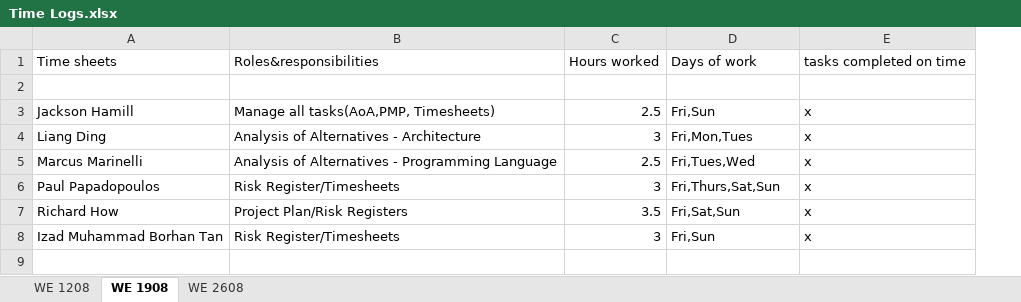
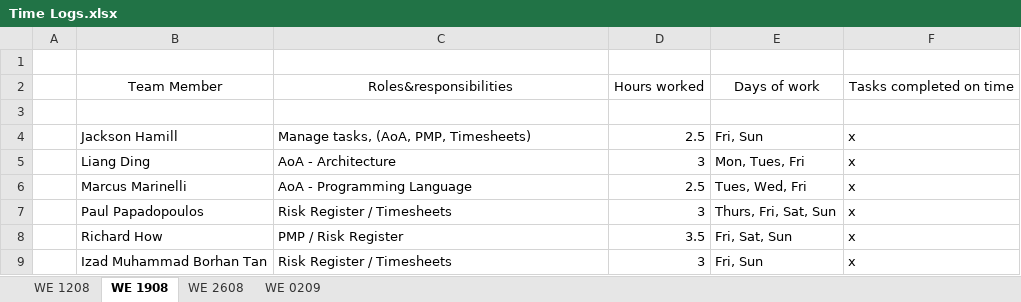
Before and after one commit to ldin0001/scrum, an Excel workbook: Time Logs.xlsx, sheet WE 1908, drawn as a sheet; values as stored, in another font and other column widths than the file's, no borders; charts and pictures not drawn; removed rows and columns are numbered as before the commit, all else as after; the diff names each change by its address in the sheet, - before the commit and + after, or states it on an @@ line.

```diff
--- a/Time Logs.xlsx (sheet WE 1908)
+++ b/Time Logs.xlsx (sheet WE 1908)
+sheet tab: WE 0209
+column A, empty
-row 1: Time sheets | Roles&responsibilities | Hours worked | Days of work | tasks completed on time
+row 2:  | Team Member | Roles&responsibilities | Hours worked | Days of work | Tasks completed on time
+row 3: (empty)
-C4: Manage all tasks(AoA,PMP, Timesheets)
+C4: Manage tasks, (AoA, PMP, Timesheets)
-E4: Fri,Sun
+E4: Fri, Sun
-C5: Analysis of Alternatives - Architecture
+C5: AoA - Architecture
-E5: Fri,Mon,Tues
+E5: Mon, Tues, Fri
-C6: Analysis of Alternatives - Programming Language
+C6: AoA - Programming Language
-E6: Fri,Tues,Wed
+E6: Tues, Wed, Fri
-C7: Risk Register/Timesheets
+C7: Risk Register / Timesheets
-E7: Fri,Thurs,Sat,Sun
+E7: Thurs, Fri, Sat, Sun
-C8: Project Plan/Risk Registers
+C8: PMP / Risk Register
-E8: Fri,Sat,Sun
+E8: Fri, Sat, Sun
-C9: Risk Register/Timesheets
+C9: Risk Register / Timesheets
-E9: Fri,Sun
+E9: Fri, Sun
```
Also changed, not shown: sheet WE 2608, sheet WE 1208, charts or pictures.
